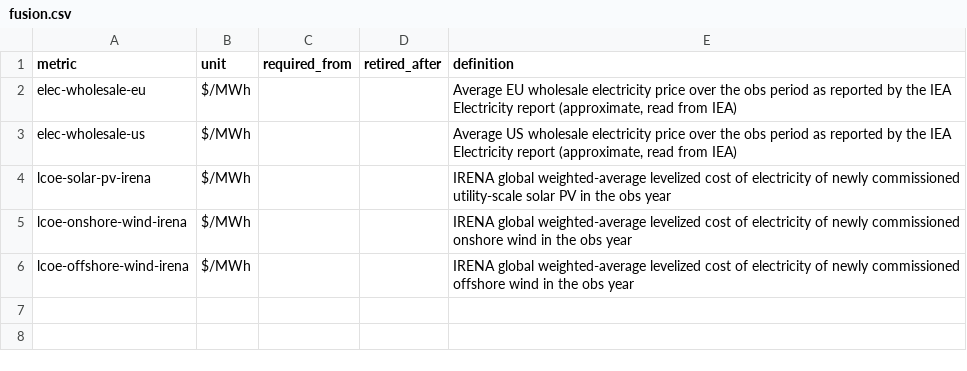
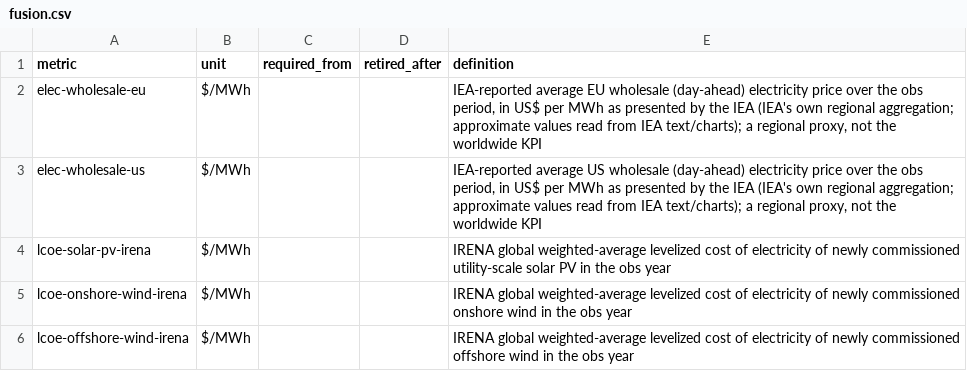
Before and after one commit to pasky/grand-endeavors, a CSV file: metrics/fusion.csv, drawn as a sheet.

```diff
--- a/metrics/fusion.csv
+++ b/metrics/fusion.csv
@@ -1,4 +1,4 @@
 metric,unit,required_from,retired_after,definition
-elec-wholesale-eu,$/MWh,,,"Average EU wholesale electricity price over the obs period as reported by the IEA Electricity report (approximate, read from IEA)"
-elec-wholesale-us,$/MWh,,,"Average US wholesale electricity price over the obs period as reported by the IEA Electricity report (approximate, read from IEA)"
+elec-wholesale-eu,$/MWh,,,"IEA-reported average EU wholesale (day-ahead) electricity price over the obs period, in US$ per MWh as presented by the IEA (IEA's own regional aggregation; approximate values read from IEA text/charts); a regional proxy, not the worldwide KPI"
+elec-wholesale-us,$/MWh,,,"IEA-reported average US wholesale (day-ahead) electricity price over the obs period, in US$ per MWh as presented by the IEA (IEA's own regional aggregation; approximate values read from IEA text/charts); a regional proxy, not the worldwide KPI"
 lcoe-solar-pv-irena,$/MWh,,,IRENA global weighted-average levelized cost of electricity of newly commissioned utility-scale solar PV in the obs year
```
Also changed, not shown: metrics/robots-software.csv, metrics/rockets.csv, 8 other files.
